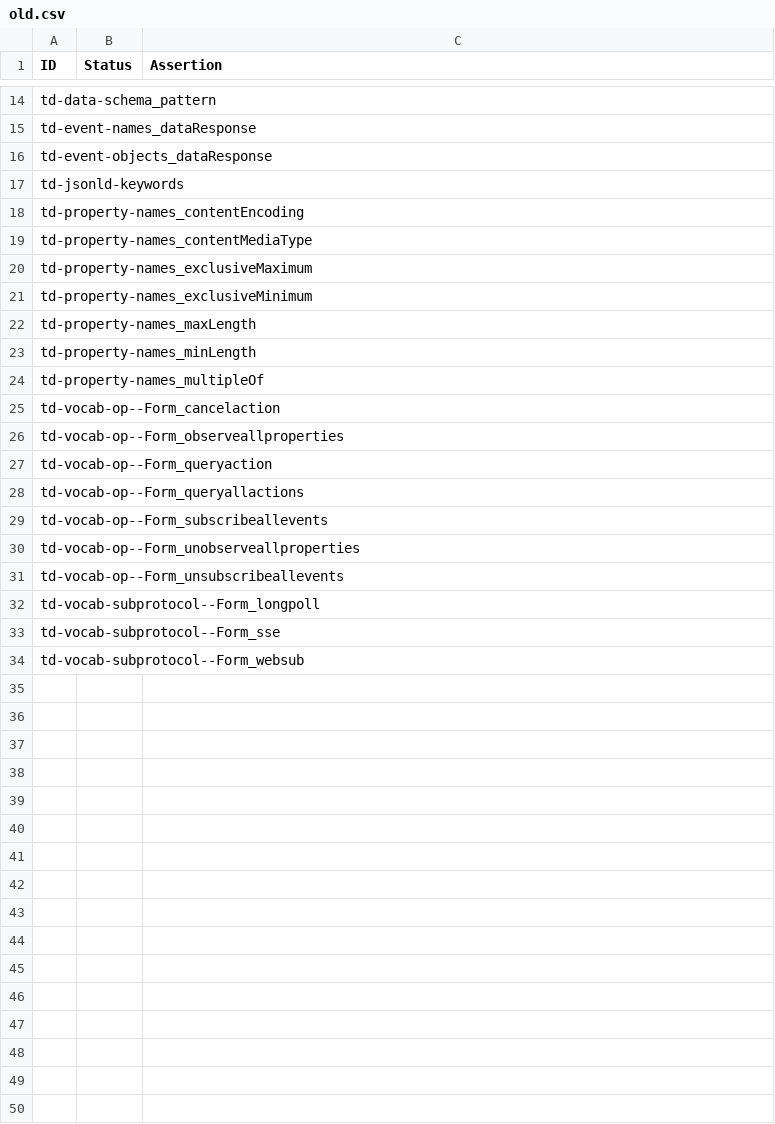
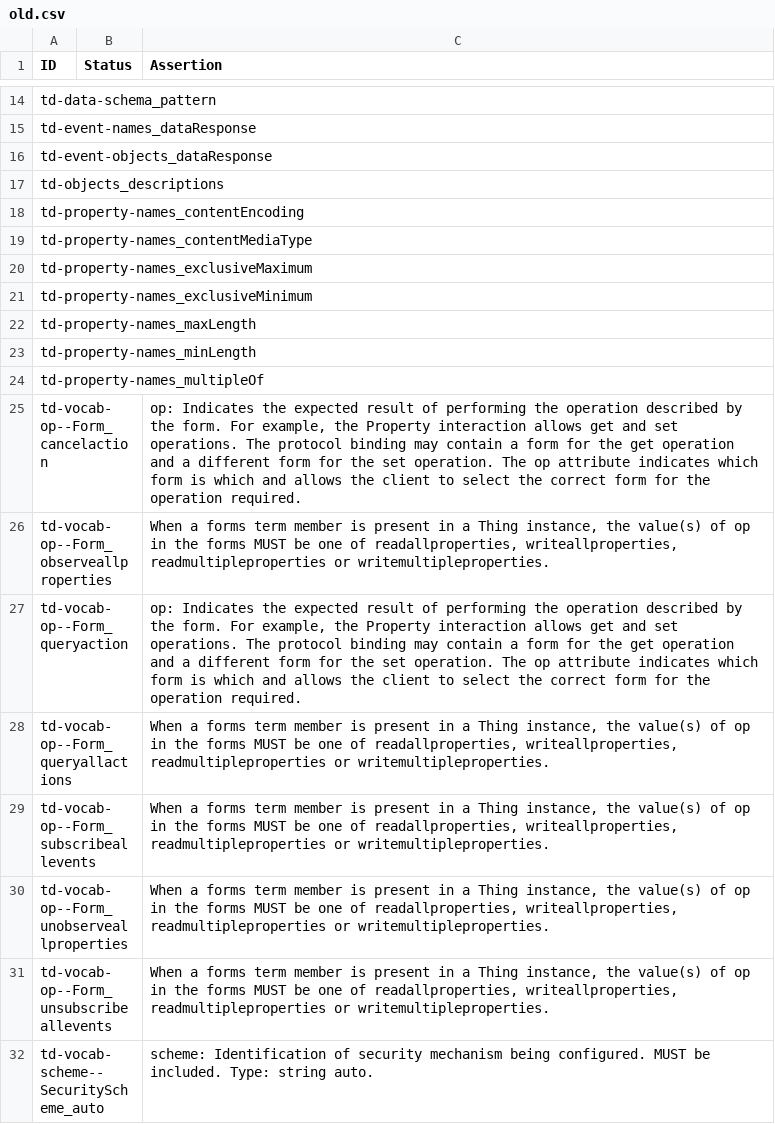
Before and after one commit to eclipse-thingweb/playground, a CSV file: packages/assertions/assertions-csv/old.csv, drawn as a sheet; only a part is shown, gaps mark what is left out; removed rows and columns are numbered as before the commit, all else as after; the diff names each change by its address in the sheet, - before the commit and + after, or states it on an @@ line.

Commit message:
add assertions to implementation report

```diff
--- a/packages/assertions/assertions-csv/old.csv
+++ b/packages/assertions/assertions-csv/old.csv
-A17 (ID): td-jsonld-keywords
+A17 (ID): td-objects_descriptions
-C25 (Assertion): (empty)
+C25 (Assertion): op: Indicates the expected result of performing the operation described by the form. For example, the Property interaction allows get and set operations. The protocol binding may contain a form for the get operation and a different form for the set operation. The op attribute indicates which form is which and allows the client to select the correct form for the operation required.
-C26 (Assertion): (empty)
+C26 (Assertion): When a forms term member is present in a Thing instance, the value(s) of op in the forms MUST be one of readallproperties, writeallproperties, readmultipleproperties or writemultipleproperties.
-C27 (Assertion): (empty)
+C27 (Assertion): op: Indicates the expected result of performing the operation described by the form. For example, the Property interaction allows get and set operations. The protocol binding may contain a form for the get operation and a different form for the set operation. The op attribute indicates which form is which and allows the client to select the correct form for the operation required.
-C28:C31 (Assertion): (empty)
+C28:C31 (Assertion): When a forms term member is present in a Thing instance, the value(s) of op in the forms MUST be one of readallproperties, writeallproperties, readmultipleproperties or writemultipleproperties.
-row 32: td-vocab-subprotocol--Form_longpoll
-row 33: td-vocab-subprotocol--Form_sse
-row 34: td-vocab-subprotocol--Form_websub
+row 32: td-vocab-scheme--SecurityScheme_auto |  | scheme: Identification of security mechanism being configured. MUST be included. Type: string auto.
```
Also changed, not shown: packages/assertions/assertions-csv/implemented.csv, packages/assertions/assertions-csv/manual-generation-inputs/pre-implemented.csv, 3 other files.
